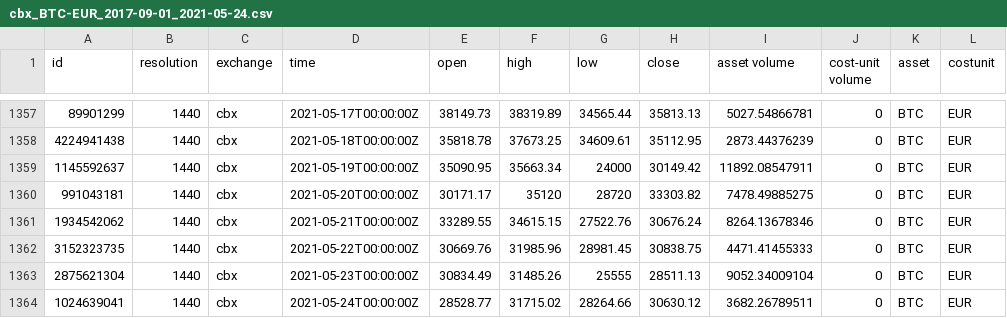
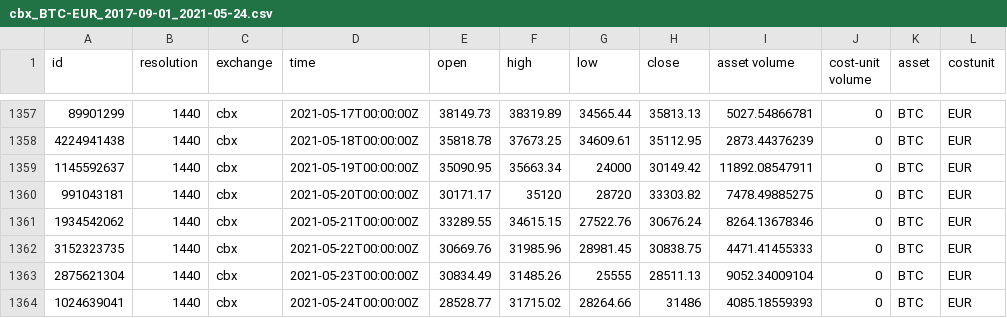
Before and after one commit to mariotoffia/gocryptoadmin, a CSV file: txhistory/testfiles/cache-test/cbx_BTC-EUR_2017-09-01_2021-05-24.csv, drawn as a sheet; only a part is shown, gaps mark what is left out.

```diff
--- a/txhistory/testfiles/cache-test/cbx_BTC-EUR_2017-09-01_2021-05-24.csv
+++ b/txhistory/testfiles/cache-test/cbx_BTC-EUR_2017-09-01_2021-05-24.csv
@@ -1363,2 +1363,2 @@ id,resolution,exchange,time,open,high,low,close,asset volume,cost-unit volume,as
 2875621304,1440,cbx,2021-05-23T00:00:00Z,30834.49,31485.26,25555,28511.13,9052.34009104,0,BTC,EUR
-1024639041,1440,cbx,2021-05-24T00:00:00Z,28528.77,31715.02,28264.66,30630.12,3682.26789511,0,BTC,EUR
+1024639041,1440,cbx,2021-05-24T00:00:00Z,28528.77,31715.02,28264.66,31486,4085.18559393,0,BTC,EUR
```
Also changed, not shown: txhistory/testfiles/cache-test/cbx_ETH-BTC_2017-09-01_2021-05-24.csv, 8 other files.
